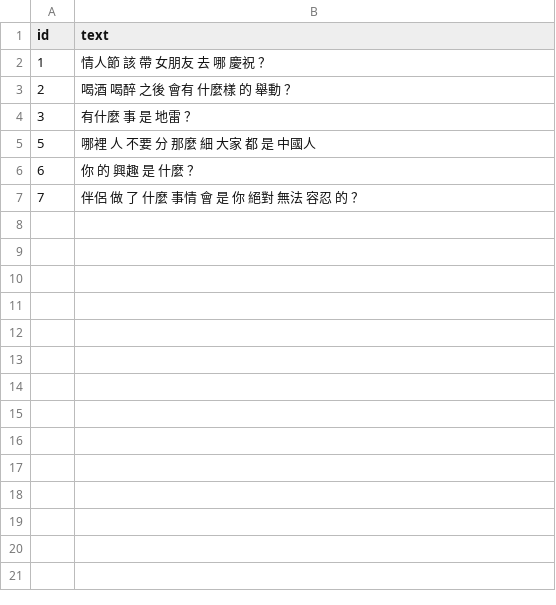
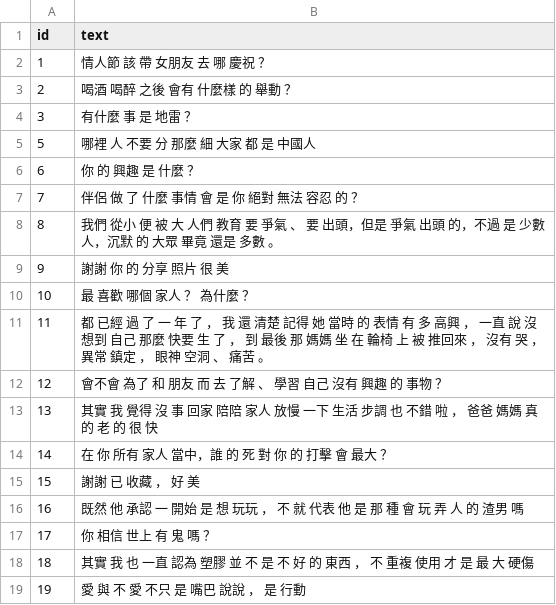
Before and after one commit to ttpss930141011/Project, a CSV file: sample/data/test.csv, drawn as a sheet.

Commit message:
update label and change data

```diff
--- a/sample/data/test.csv
+++ b/sample/data/test.csv
@@ -7 +7,13 @@
 7,"伴侶 做 了 什麼 事情 會 是 你 絕對 無法 容忍 的 ？ "
+8,"我們 從小 便 被 大 人們 教育 要 爭氣 、 要 出頭，但是 爭氣 出頭 的，不過 是 少數 人，沉默 的 大眾 畢竟 還是 多數 。 "
+9,"謝謝 你 的 分享   照片 很 美 "
+10,"最 喜歡 哪個 家人 ？ 為什麼 ？ "
+11,"都 已經 過 了 一 年 了 ， 我 還 清楚 記得 她 當時 的 表情 有 多 高興 ， 一直 說 沒想到 自己 那麼 快要 生 了 ， 到 最後 那 媽媽 坐 在 輪椅 上 被 推回來 ， 沒有 哭 ， 異常 鎮定 ， 眼神 空洞 、 痛苦 。"
+12,"會不會 為了 和 朋友 而 去 了解 、 學習 自己 沒有 興趣 的 事物 ？ "
+13,"其實 我 覺得 沒 事 回家 陪陪 家人 放慢 一下 生活 步調 也 不錯 啦 ， 爸爸 媽媽 真的 老 的 很 快 "
+14,"在 你 所有 家人 當中，誰 的 死 對 你 的 打擊 會 最大 ？ "
+15,"謝謝 已 收藏 ， 好 美 "
+16,"既然 他 承認 一 開始 是 想 玩玩 ， 不 就 代表 他 是 那 種 會 玩 弄 人 的 渣男 嗎 "
+17,"你 相信 世上 有 鬼 嗎 ？ "
+18,"其實 我 也 一直 認為 塑膠 並 不 是 不 好 的 東西 ， 不 重複 使用 才 是 最 大 硬傷 "
+19,"愛 與 不 愛 不只 是 嘴巴 說說 ， 是 行動 "
```
Also changed, not shown: sample/data/train.csv, sample/data/valid.csv, 1 other file.
